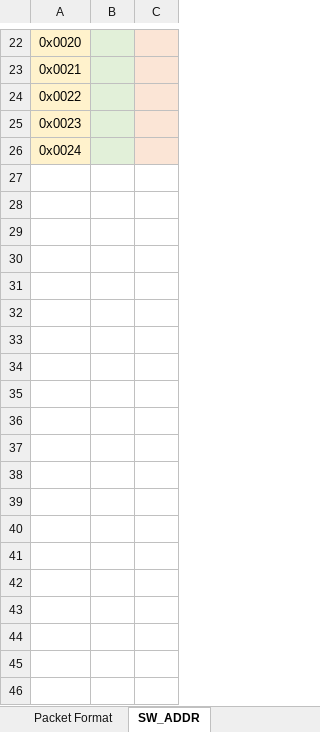
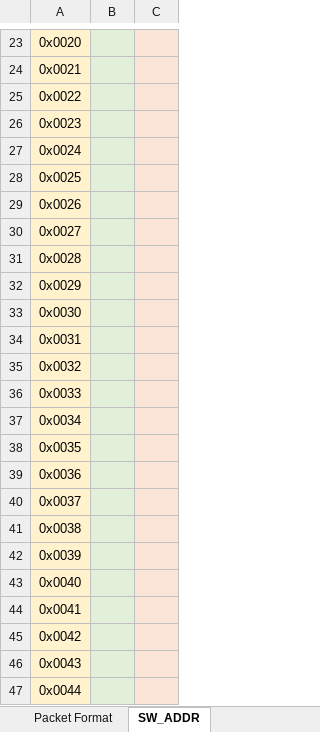
Before and after one commit to dzenmaster/FTDIDeviceControl, an Excel workbook: doc/Serial_Packets.xlsx, sheet SW_ADDR, drawn as a sheet; only a part is shown, gaps mark what is left out; values as stored, in another font and other column widths than the file's, no borders; the diff covers the shown part only; the diff names each change by its address in the sheet, - before the commit and + after, or states it on an @@ line.

```diff
--- a/doc/Serial_Packets.xlsx (sheet SW_ADDR)
+++ b/doc/Serial_Packets.xlsx (sheet SW_ADDR)
+row 28: 0x0025
+row 29: 0x0026
+row 30: 0x0027
+row 31: 0x0028
+row 32: 0x0029
+row 33: 0x0030
+row 34: 0x0031
+row 35: 0x0032
+row 36: 0x0033
+row 37: 0x0034
+row 38: 0x0035
+row 39: 0x0036
+row 40: 0x0037
+row 41: 0x0038
+row 42: 0x0039
+row 43: 0x0040
+row 44: 0x0041
+row 45: 0x0042
+row 46: 0x0043
+row 47: 0x0044
```
Also changed, not shown: 19 added rows and 4 edited cells elsewhere in this sheet, 7 other files.
